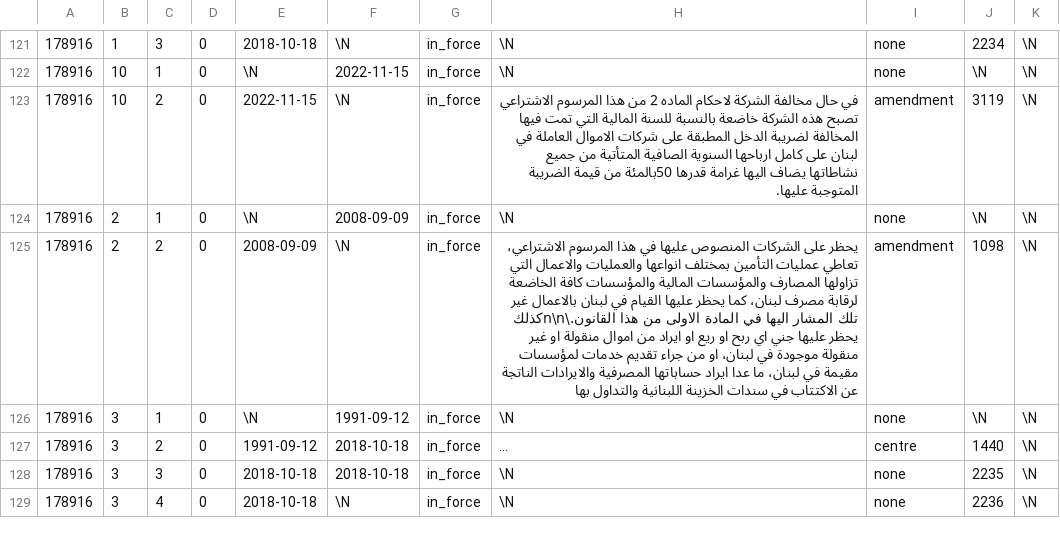
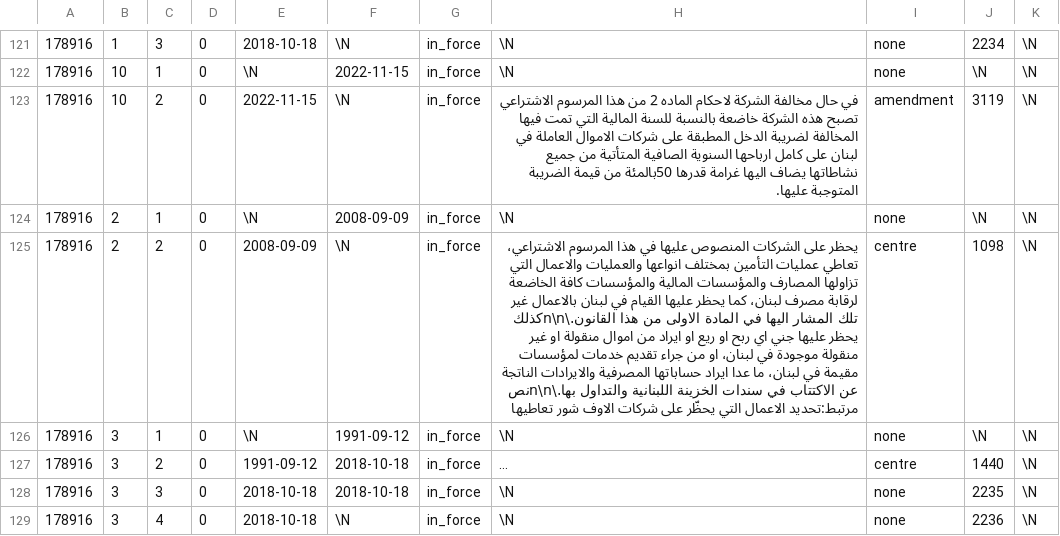
Before and after one commit to taktekhq/lebanese-legislation, a TSV file: data/tables/article_version/000019.tsv, drawn as a sheet; only a part is shown, gaps mark what is left out; long unchanged cells end in …; the diff covers the shown part only; the diff names each change by its address in the sheet, - before the commit and + after, or states it on an @@ line.

```diff
--- a/data/tables/article_version/000019.tsv
+++ b/data/tables/article_version/000019.tsv
-H125: …اللبنانية والتداول بها
+H125: …اللبنانية والتداول بها.\n\nنص مرتبط:تحديد الاعمال التي يحظّر على شركات الاوف شور تعاطيها
-I125: amendment
+I125: centre
```
Also changed, not shown: 22 edited cells elsewhere in this file, data/tables/article_version/000018.tsv, data/tables/article_version/000020.tsv, 31 other files.
